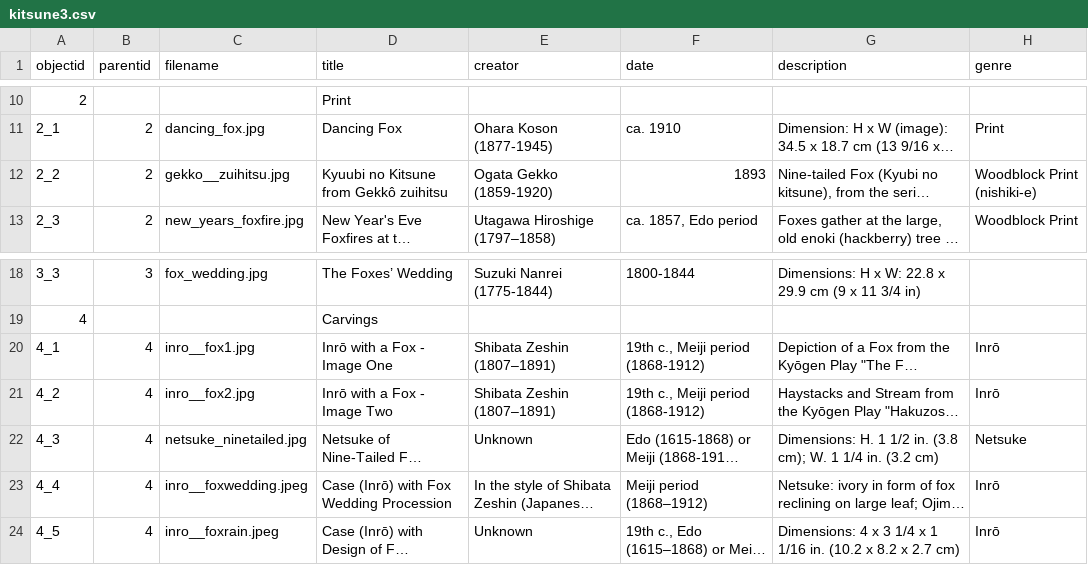
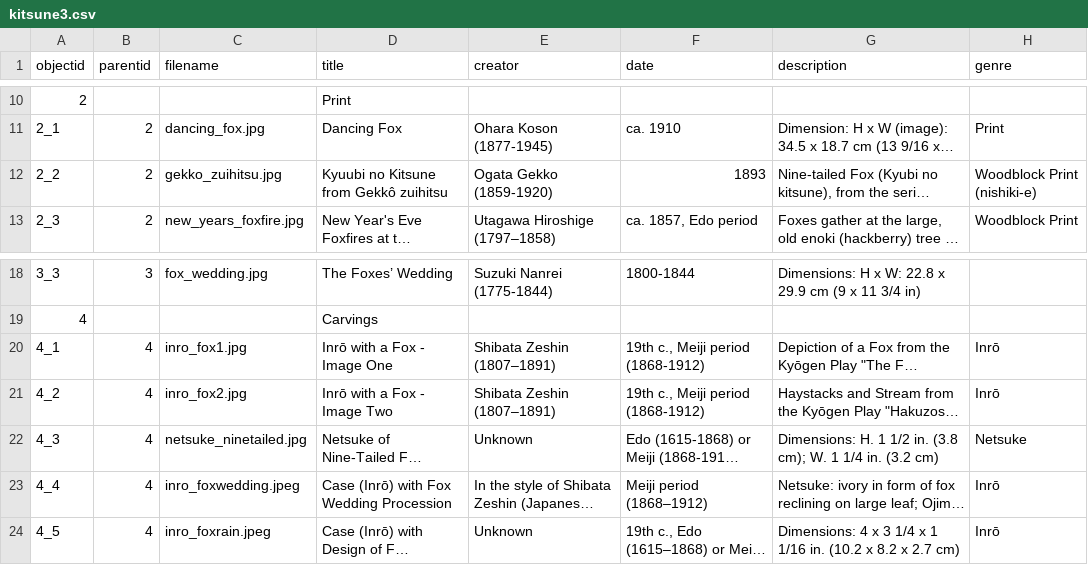
Before and after one commit to kellynj799-bit/Kitsune-Collection, a CSV file: _data/kitsune3.csv, drawn as a sheet; only a part is shown, gaps mark what is left out; long unchanged cells end in …; the diff names each change by its address in the sheet, - before the commit and + after, or states it on an @@ line.

Commit message:
Update kitsune3.csv

```diff
--- a/_data/kitsune3.csv
+++ b/_data/kitsune3.csv
-C12 (filename): gekko__zuihitsu.jpg
+C12 (filename): gekko_zuihitsu.jpg
-C20 (filename): inro__fox1.jpg
+C20 (filename): inro_fox1.jpg
-C21 (filename): inro__fox2.jpg
+C21 (filename): inro_fox2.jpg
-C23 (filename): inro__foxwedding.jpeg
+C23 (filename): inro_foxwedding.jpeg
-C24 (filename): inro__foxrain.jpeg
+C24 (filename): inro_foxrain.jpeg
```
